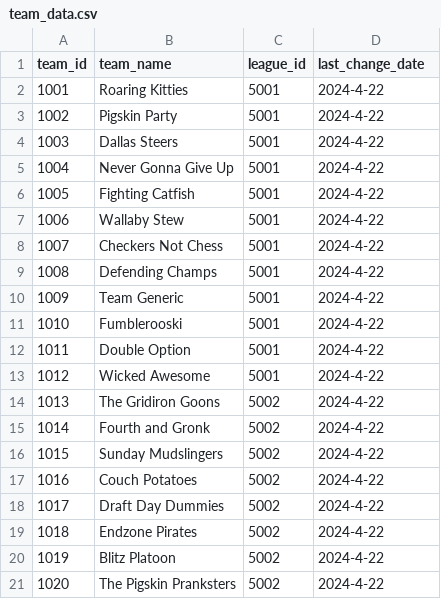
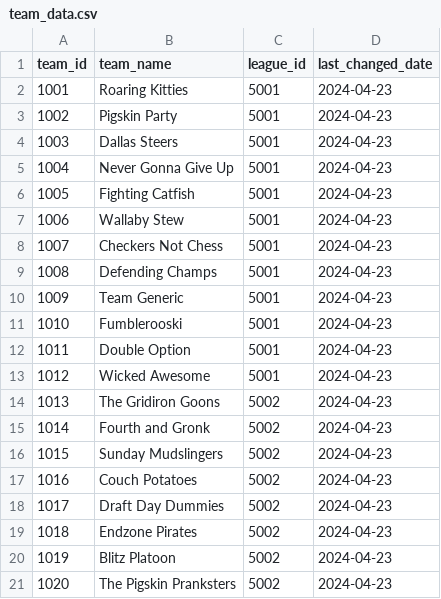
Before and after one commit to Ryandaydev/portfolio-project-previous, a CSV file: chapter7/sdk/bulk/team_data.csv, drawn as a sheet.

Commit message:
Adding data and random updates ch6 and 7

```diff
--- a/chapter7/sdk/bulk/team_data.csv
+++ b/chapter7/sdk/bulk/team_data.csv
@@ -1,21 +1,21 @@
-team_id,team_name,league_id,last_change_date
-1001,Roaring Kitties,5001,2024-4-22
-1002,Pigskin Party,5001,2024-4-22
-1003,Dallas Steers,5001,2024-4-22
-1004,Never Gonna Give Up,5001,2024-4-22
-1005,Fighting Catfish,5001,2024-4-22
-1006,Wallaby Stew,5001,2024-4-22
-1007,Checkers Not Chess,5001,2024-4-22
-1008,Defending Champs,5001,2024-4-22
-1009,Team Generic,5001,2024-4-22
-1010,Fumblerooski,5001,2024-4-22
-1011,Double Option,5001,2024-4-22
-1012,Wicked Awesome,5001,2024-4-22
-1013,The Gridiron Goons,5002,2024-4-22
-1014,Fourth and Gronk,5002,2024-4-22
-1015,Sunday Mudslingers,5002,2024-4-22
-1016,Couch Potatoes,5002,2024-4-22
-1017,Draft Day Dummies,5002,2024-4-22
-1018,Endzone Pirates,5002,2024-4-22
-1019,Blitz Platoon,5002,2024-4-22
-1020,The Pigskin Pranksters,5002,2024-4-22
+team_id,team_name,league_id,last_changed_date
+1001,Roaring Kitties,5001,2024-04-23
+1002,Pigskin Party,5001,2024-04-23
+1003,Dallas Steers,5001,2024-04-23
+1004,Never Gonna Give Up,5001,2024-04-23
+1005,Fighting Catfish,5001,2024-04-23
+1006,Wallaby Stew,5001,2024-04-23
+1007,Checkers Not Chess,5001,2024-04-23
+1008,Defending Champs,5001,2024-04-23
+1009,Team Generic,5001,2024-04-23
+1010,Fumblerooski,5001,2024-04-23
+1011,Double Option,5001,2024-04-23
+1012,Wicked Awesome,5001,2024-04-23
+1013,The Gridiron Goons,5002,2024-04-23
+1014,Fourth and Gronk,5002,2024-04-23
+1015,Sunday Mudslingers,5002,2024-04-23
+1016,Couch Potatoes,5002,2024-04-23
+1017,Draft Day Dummies,5002,2024-04-23
+1018,Endzone Pirates,5002,2024-04-23
+1019,Blitz Platoon,5002,2024-04-23
+1020,The Pigskin Pranksters,5002,2024-04-23
```
Also changed, not shown: chapter7/sdk/bulk/league_data.csv, chapter7/sdk/bulk/team_player_data.csv, 26 other files.
